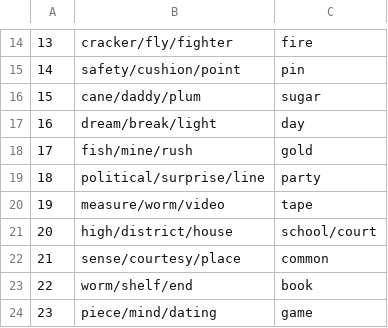
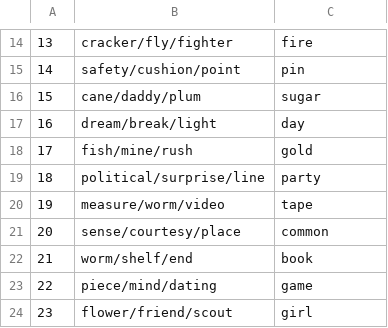
Before and after one commit to koneill1994/pal_otree_all, a CSV file: ratpal_words.csv, drawn as a sheet; only a part is shown, gaps mark what is left out; the shorter side is filled out with more unchanged rows; removed rows and columns are numbered as before the commit, all else as after; the diff names each change by its address in the sheet, - before the commit and + after, or states it on an @@ line.

Commit message:
Some reworking; mainly moving schooltime words to a json struct

```diff
--- a/ratpal_words.csv
+++ b/ratpal_words.csv
-row 21: 20 | high/district/house | school/court
@@ column A renumbered from row 21 down @@
```
Also changed, not shown: 10 other files.
